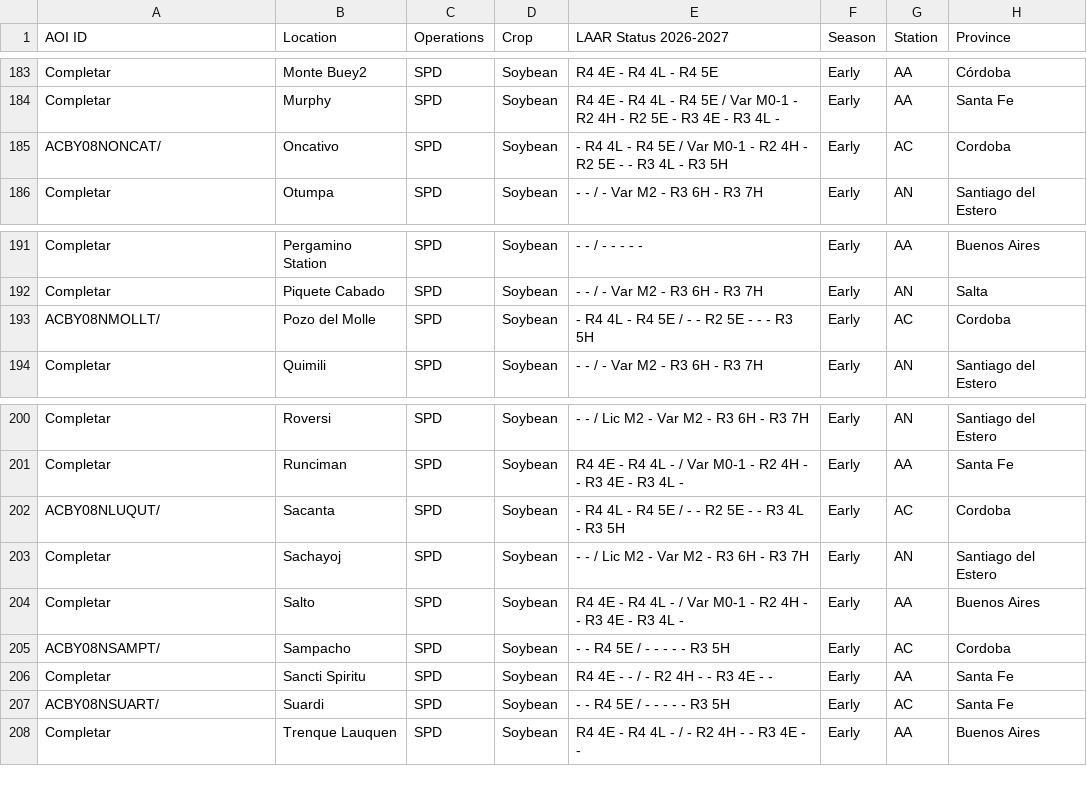
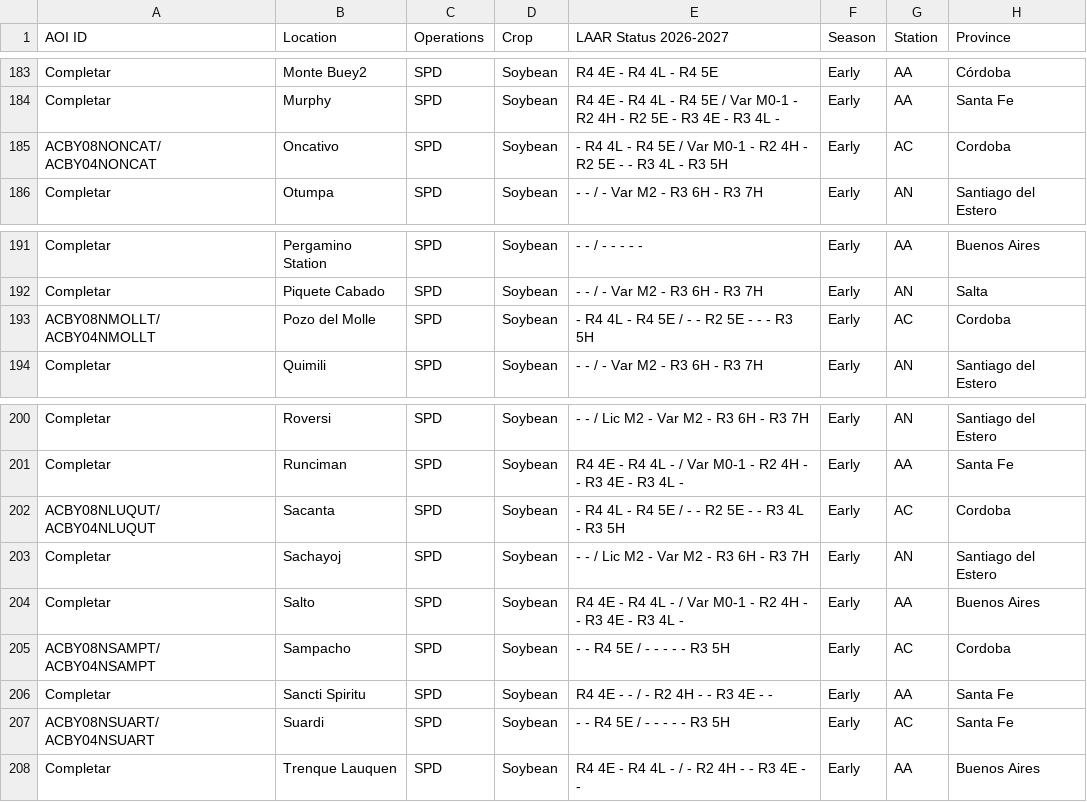
Before and after one commit to LAAR-TESTING-AR/field-trial-master-platform, a CSV file: Sitios_test.csv, drawn as a sheet; only a part is shown, gaps mark what is left out; the diff names each change by its address in the sheet, - before the commit and + after, or states it on an @@ line.

Commit message:
Actualizacion automatica de Sitios.csv desde SharePoint

```diff
--- a/Sitios_test.csv
+++ b/Sitios_test.csv
-A185 (AOI ID): ACBY08NONCAT/
+A185 (AOI ID): ACBY08NONCAT/ ACBY04NONCAT
-A193 (AOI ID): ACBY08NMOLLT/
+A193 (AOI ID): ACBY08NMOLLT/ ACBY04NMOLLT
-A202 (AOI ID): ACBY08NLUQUT/
+A202 (AOI ID): ACBY08NLUQUT/ ACBY04NLUQUT
-A205 (AOI ID): ACBY08NSAMPT/
+A205 (AOI ID): ACBY08NSAMPT/ ACBY04NSAMPT
-A207 (AOI ID): ACBY08NSUART/
+A207 (AOI ID): ACBY08NSUART/ ACBY04NSUART
```
